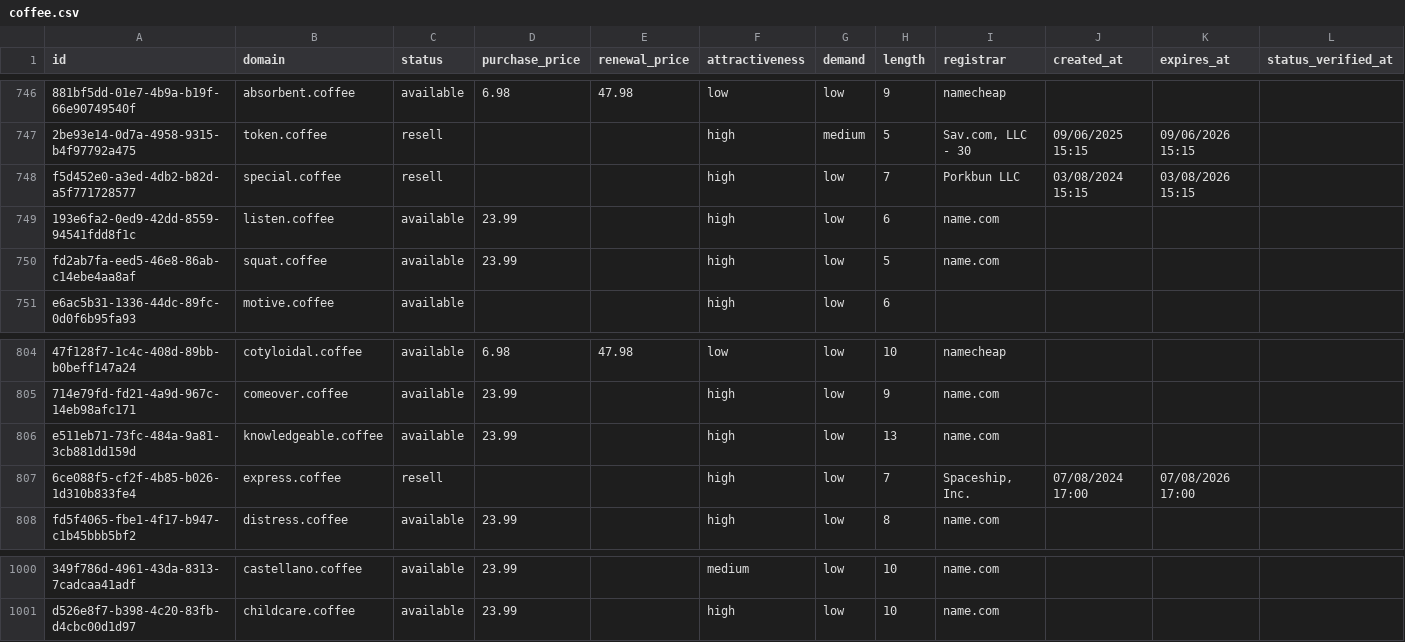
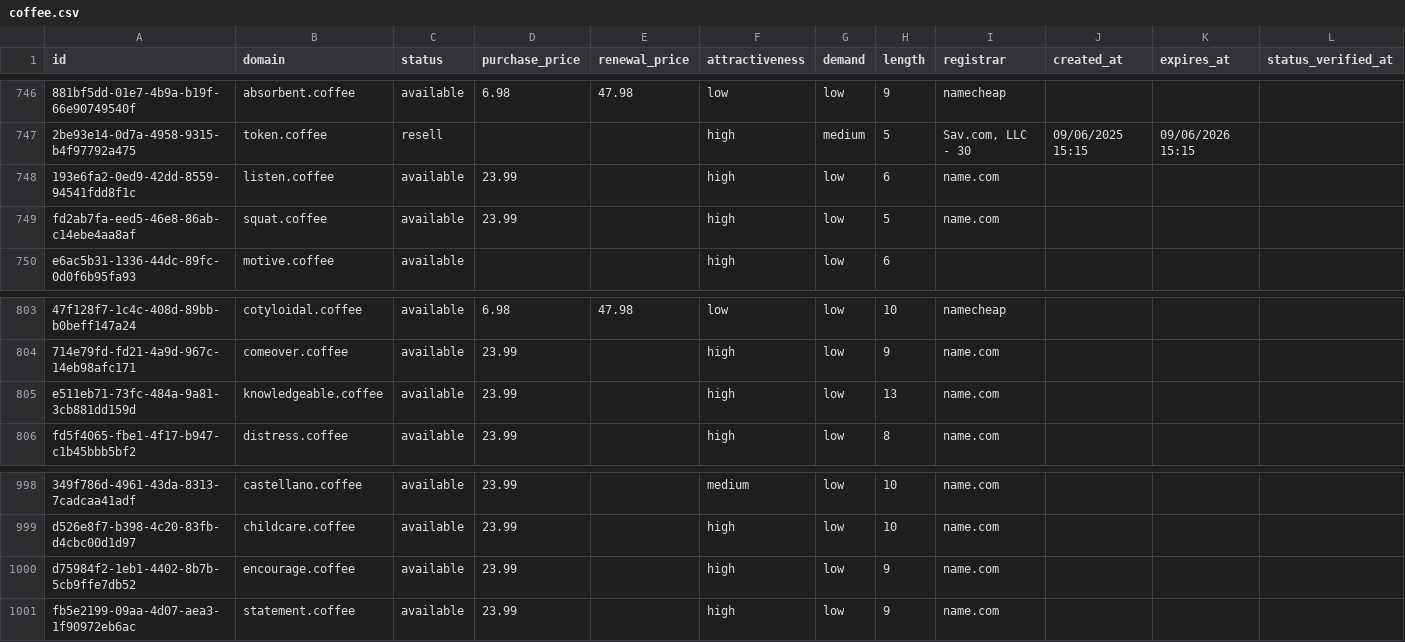
Before and after one commit to UniqueDomains/coffee-oneword-domains, a CSV file: coffee.csv, drawn as a sheet; only a part is shown, gaps mark what is left out; removed rows and columns are numbered as before the commit, all else as after; the diff names each change by its address in the sheet, - before the commit and + after, or states it on an @@ line.

Commit message:
Domains update

```diff
--- a/coffee.csv
+++ b/coffee.csv
-row 748: f5d452e0-a3ed-4db2-b82d-a5f771728577 | special.coffee | resell |  |  | high | low | 7 | Porkbun LLC | 03/08/2024 15:15 | 03/08/2026 15:15
-row 807: 6ce088f5-cf2f-4b85-b026-1d310b833fe4 | express.coffee | resell |  |  | high | low | 7 | Spaceship, Inc. | 07/08/2024 17:00 | 07/08/2026 17:00
+row 1000: d75984f2-1eb1-4402-8b7b-5cb9ffe7db52 | encourage.coffee | available | 23.99 |  | high | low | 9 | name.com
+row 1001: fb5e2199-09aa-4d07-aea3-1f90972eb6ac | statement.coffee | available | 23.99 |  | high | low | 9 | name.com
```
Also changed, not shown: 4 other files.
